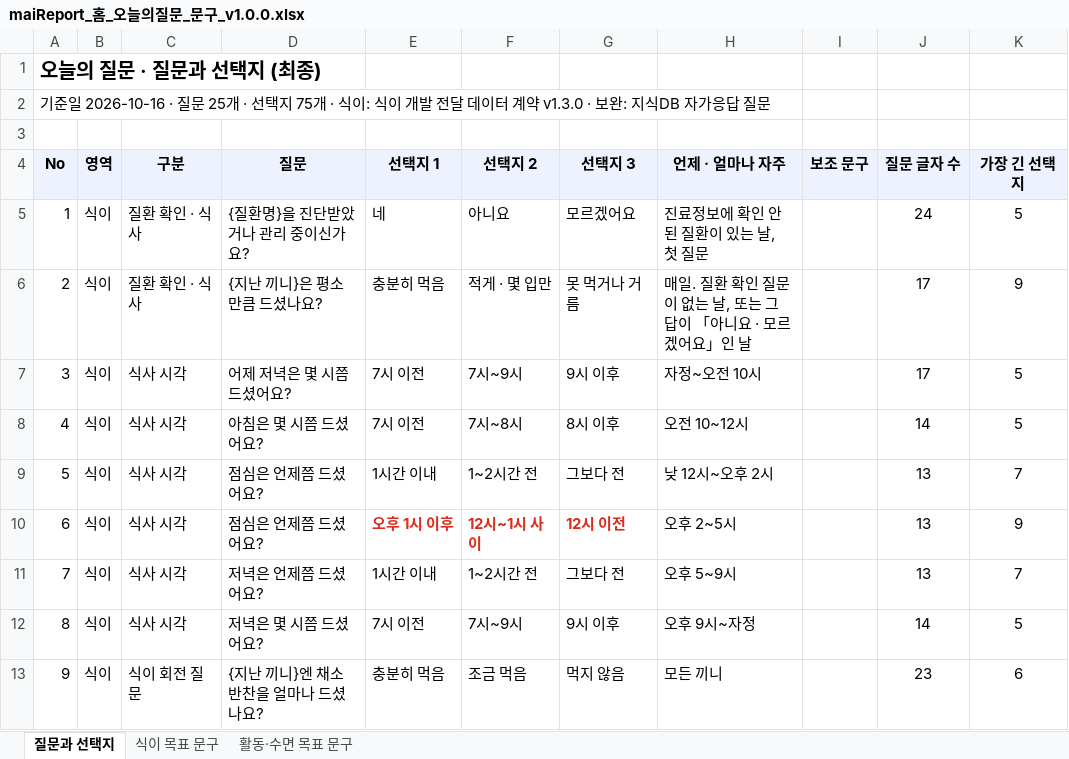
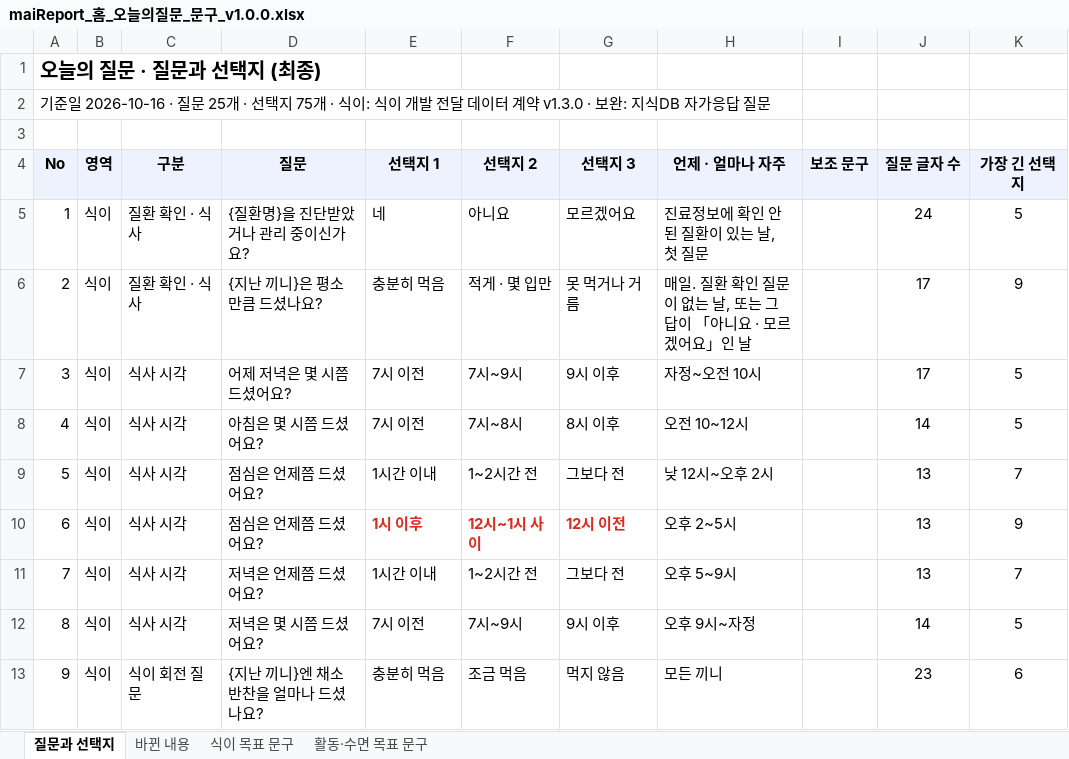
Before and after one commit to srleeinkorea/Project_maiReport, an Excel workbook: docs/화면/10_홈탭/maiReport_홈_오늘의질문_문구_v1.0.0.xlsx, sheet 질문과 선택지, drawn as a sheet; only a part is shown; values as stored, in another font and other column widths than the file's, no borders; the diff names each change by its address in the sheet, - before the commit and + after, or states it on an @@ line.

```diff
--- a/docs/화면/10_홈탭/maiReport_홈_오늘의질문_문구_v1.0.0.xlsx (sheet 질문과 선택지)
+++ b/docs/화면/10_홈탭/maiReport_홈_오늘의질문_문구_v1.0.0.xlsx (sheet 질문과 선택지)
+sheet tab: 바뀐 내용
-E10 (선택지 1): 오후 1시 이후
+E10 (선택지 1): 1시 이후
```
